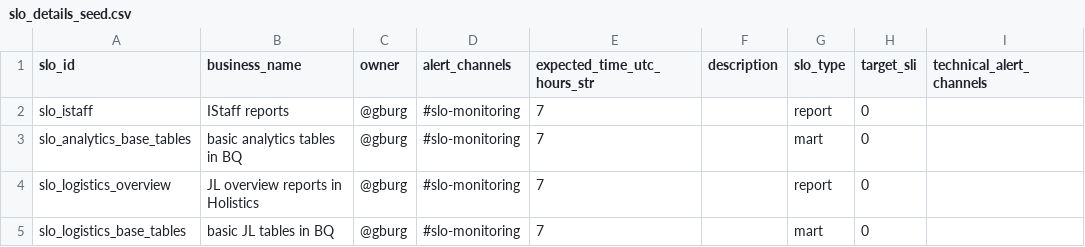
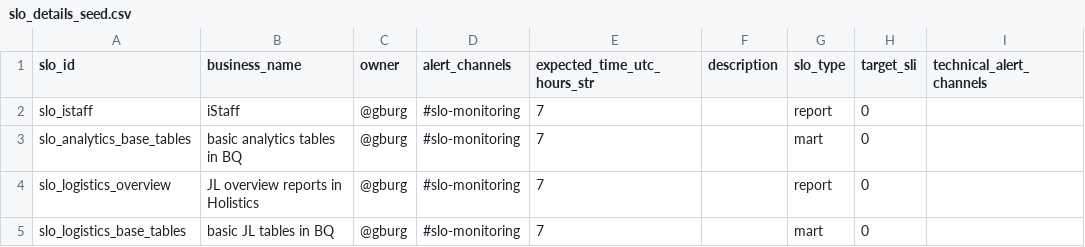
Before and after one commit to david-but-its-daweed/dbt-spark-models, a CSV file: analytics/dbt/seeds/slo_details_seed.csv, drawn as a sheet; only a part is shown.

Commit message:
Create platform.holistics_dashboards table

```diff
--- a/analytics/dbt/seeds/slo_details_seed.csv
+++ b/analytics/dbt/seeds/slo_details_seed.csv
@@ -1,3 +1,3 @@
 slo_id,business_name,owner,alert_channels,expected_time_utc_hours_str,description,slo_type,target_sli,technical_alert_channels
-slo_istaff,IStaff reports,@gburg,#slo-monitoring,7,,report,0,
+slo_istaff,iStaff,@gburg,#slo-monitoring,7,,report,0,
 slo_analytics_base_tables,basic analytics tables in BQ,@gburg,#slo-monitoring,7,,mart,0,
```
